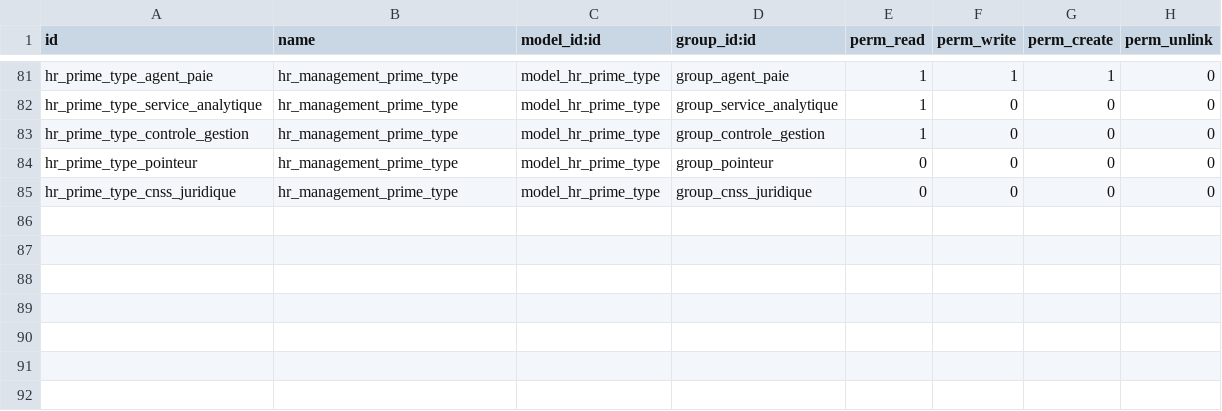
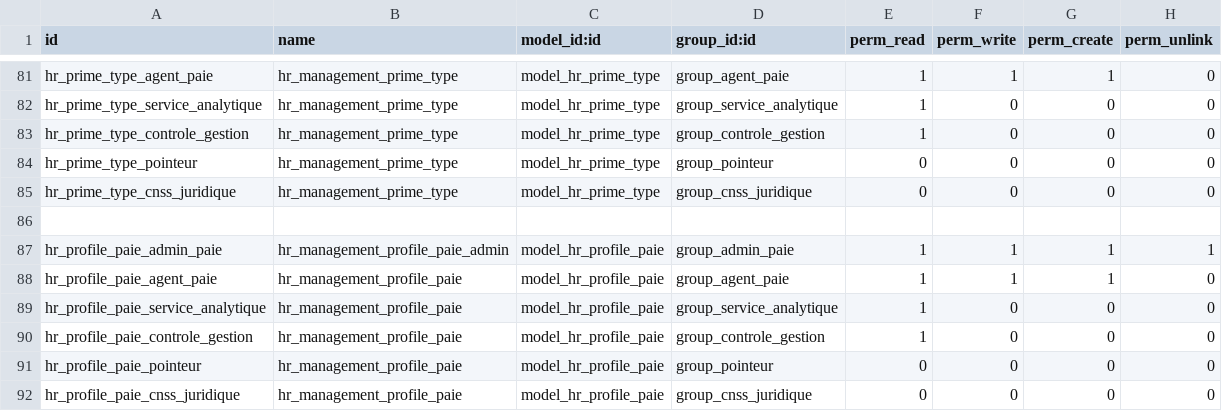
Before and after one commit to theDevSp/hr_management, a CSV file: security/ir.model.access.csv, drawn as a sheet; only a part is shown, gaps mark what is left out; the diff names each change by its address in the sheet, - before the commit and + after, or states it on an @@ line.

Commit message:
Profile_Paie_Version1
Profile_Paie_Version1

```diff
--- a/security/ir.model.access.csv
+++ b/security/ir.model.access.csv
+row 86: (empty)
+row 87: hr_profile_paie_admin_paie | hr_management_profile_paie_admin | model_hr_profile_paie | group_admin_paie | 1 | 1 | 1 | 1
+row 88: hr_profile_paie_agent_paie | hr_management_profile_paie | model_hr_profile_paie | group_agent_paie | 1 | 1 | 1 | 0
+row 89: hr_profile_paie_service_analytique | hr_management_profile_paie | model_hr_profile_paie | group_service_analytique | 1 | 0 | 0 | 0
+row 90: hr_profile_paie_controle_gestion | hr_management_profile_paie | model_hr_profile_paie | group_controle_gestion | 1 | 0 | 0 | 0
+row 91: hr_profile_paie_pointeur | hr_management_profile_paie | model_hr_profile_paie | group_pointeur | 0 | 0 | 0 | 0
+row 92: hr_profile_paie_cnss_juridique | hr_management_profile_paie | model_hr_profile_paie | group_cnss_juridique | 0 | 0 | 0 | 0
```
Also changed, not shown: 12 other files.
